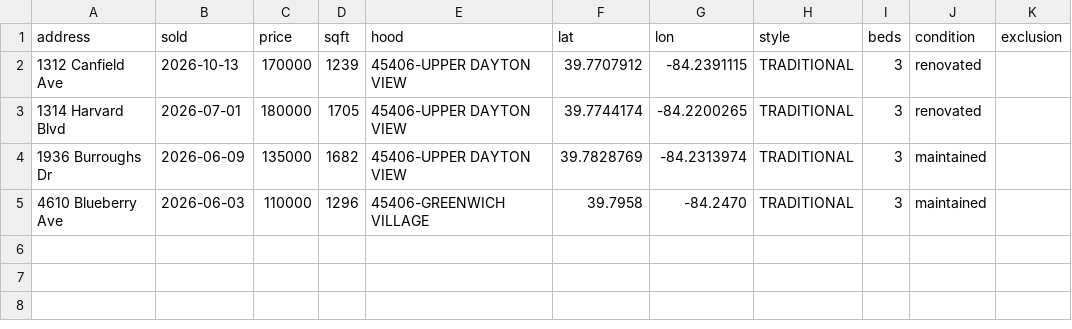
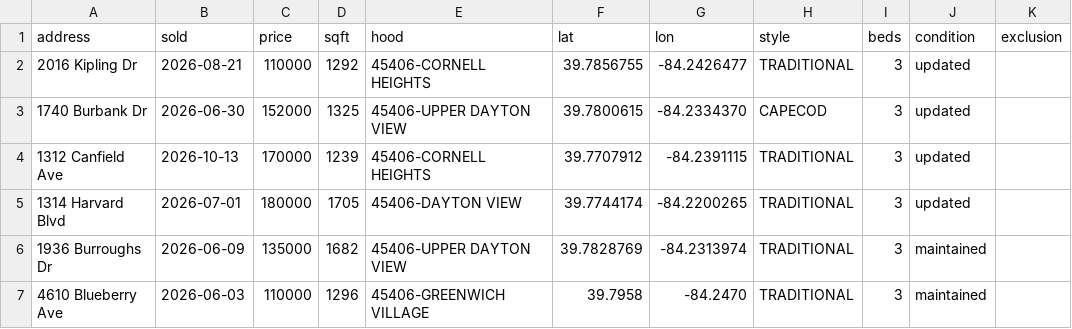
Before and after one commit to chidubemchinedu8-code/wholesale-realestate, a CSV file: state/comps/dayton_45406_middlehurst_comps.csv, drawn as a sheet.

Commit message:
Withdraw the 4074 Middlehurst MAO band: it joined two neighbourhoods
The band quoted three MAOs built from 2016 Kipling (subject's own Cornell
Heights) plus 1740 Burbank 1.16 mi away in Upper Dayton View - comps across a
neighbourhood split, which is barred. Re-reading all six verified 45406 sales
in band: every one is updated or maintained, none is a renovation, and Cornell
Heights has only 2 sales in 180 days.

So there are zero renovated comps in the subject's submarket. A band may only
be offered on a legitimate pool, so it is withdrawn rather than repriced. The
retired numbers stay visible as retired; the six sales survive as an as-is
floor (roughly 103k-151k for 1,259 sf), which is a real output.

All 6 dates verified on property pages. Tests 163, preflight 16/16.

Co-authored-by: arena-agent <297053741+arena-agent@users.noreply.github.com>

```diff
--- a/state/comps/dayton_45406_middlehurst_comps.csv
+++ b/state/comps/dayton_45406_middlehurst_comps.csv
@@ -1,4 +1,6 @@
 address,sold,price,sqft,hood,lat,lon,style,beds,condition,exclusion
-1312 Canfield Ave,2026-10-13,170000,1239,45406-UPPER DAYTON VIEW,39.7707912,-84.2391115,TRADITIONAL,3,renovated,
-1314 Harvard Blvd,2026-07-01,180000,1705,45406-UPPER DAYTON VIEW,39.7744174,-84.2200265,TRADITIONAL,3,renovated,
+2016 Kipling Dr,2026-08-21,110000,1292,45406-CORNELL HEIGHTS,39.7856755,-84.2426477,TRADITIONAL,3,updated,
+1740 Burbank Dr,2026-06-30,152000,1325,45406-UPPER DAYTON VIEW,39.7800615,-84.2334370,CAPECOD,3,updated,
+1312 Canfield Ave,2026-10-13,170000,1239,45406-CORNELL HEIGHTS,39.7707912,-84.2391115,TRADITIONAL,3,updated,
+1314 Harvard Blvd,2026-07-01,180000,1705,45406-DAYTON VIEW,39.7744174,-84.2200265,TRADITIONAL,3,updated,
 1936 Burroughs Dr,2026-06-09,135000,1682,45406-UPPER DAYTON VIEW,39.7828769,-84.2313974,TRADITIONAL,3,maintained,
```
Also changed, not shown: 1 other file.
